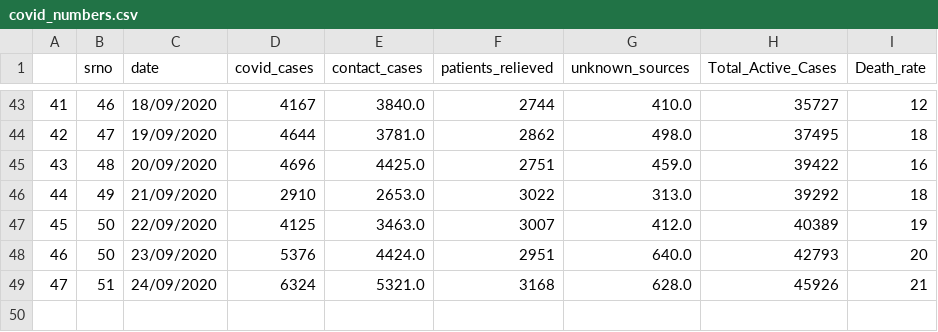
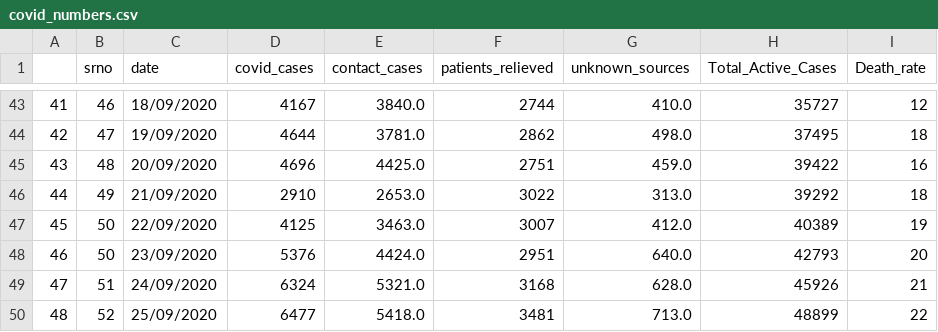
Before and after one commit to shaheennamboori/CovidData_From_Aug04, a CSV file: Analysis_Statewise/data/covid_numbers.csv, drawn as a sheet; only a part is shown, gaps mark what is left out; the diff names each change by its address in the sheet, - before the commit and + after, or states it on an @@ line.

```diff
--- a/Analysis_Statewise/data/covid_numbers.csv
+++ b/Analysis_Statewise/data/covid_numbers.csv
+row 50: 48 | 52 | 25/09/2020 | 6477 | 5418.0 | 3481 | 713.0 | 48899 | 22
```
Also changed, not shown: 9 other files.
